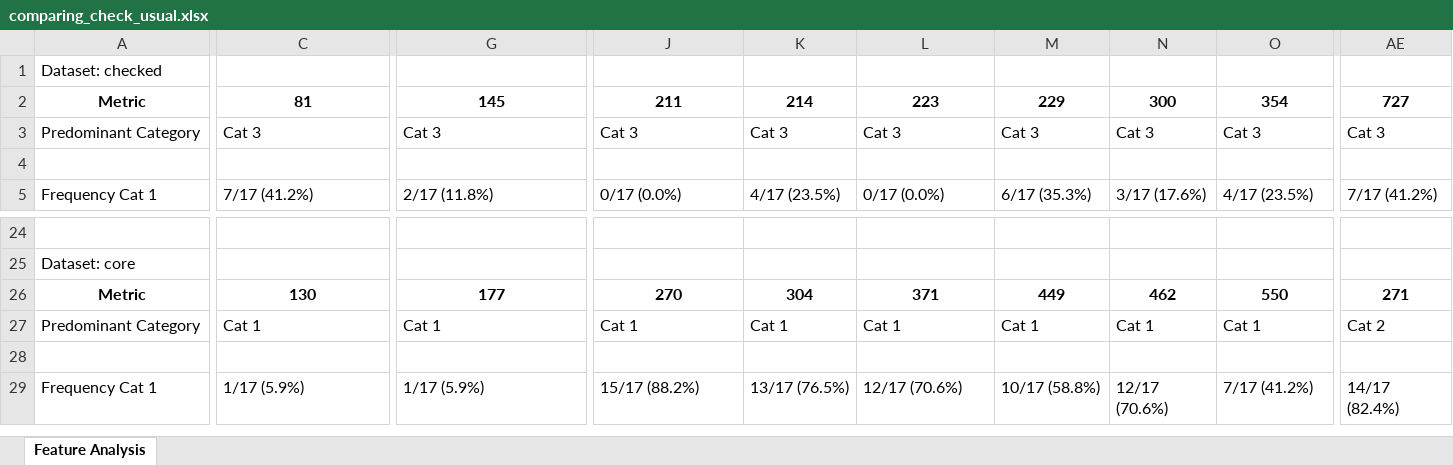
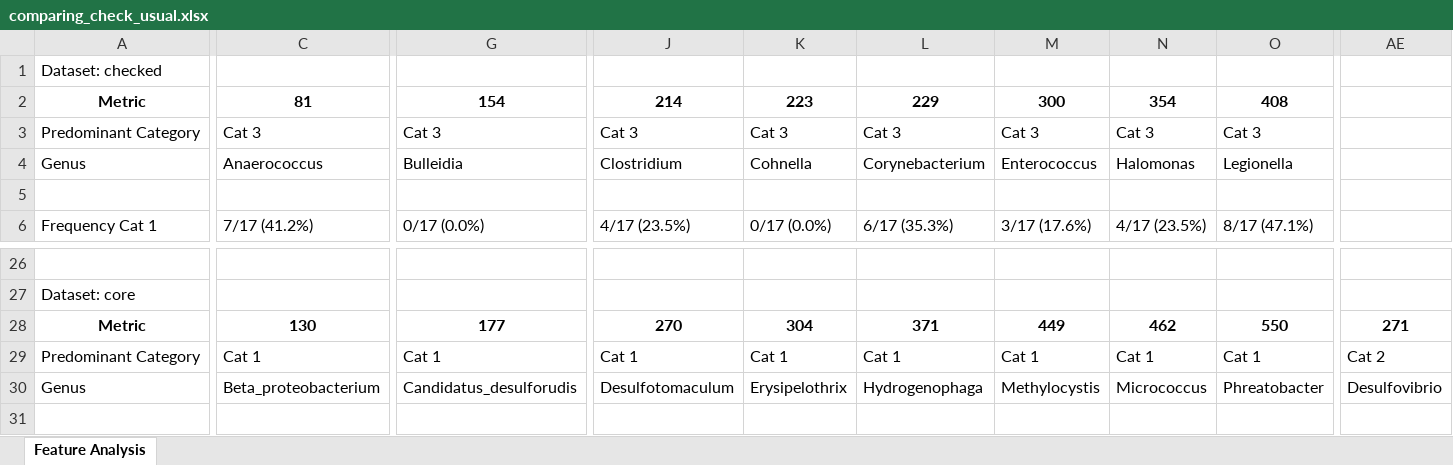
Before and after one commit to MagicAlex238/2_Micro, an Excel workbook: data/comparing_check_usual.xlsx, sheet Feature Analysis, drawn as a sheet; only a part is shown, gaps mark what is left out; the shorter side is filled out with more unchanged rows; values as stored, in another font and other column widths than the file's, no borders; addresses are those after the commit; rows hold the shown columns only; the diff covers the shown part only; the diff names each change by its address in the sheet, - before the commit and + after, or states it on an @@ line.

```diff
--- a/data/comparing_check_usual.xlsx (sheet Feature Analysis)
+++ b/data/comparing_check_usual.xlsx (sheet Feature Analysis)
-G2: 145
+G2: 154
-J2: 211
+J2: 214
-K2: 214
+K2: 223
-L2: 223
+L2: 229
-M2: 229
+M2: 300
-N2: 300
+N2: 354
-O2: 354
+O2: 408
-AE2: 727
+AE2: (empty)
-AE3: Cat 3
+AE3: (empty)
+row 4: Genus | Anaerococcus | Bulleidia | Clostridium | Cohnella | Corynebacterium | Enterococcus | Halomonas | Legionella
-G6: 2/17 (11.8%)
+G6: 0/17 (0.0%)
-J6: 0/17 (0.0%)
+J6: 4/17 (23.5%)
-K6: 4/17 (23.5%)
+K6: 0/17 (0.0%)
-L6: 0/17 (0.0%)
+L6: 6/17 (35.3%)
-M6: 6/17 (35.3%)
+M6: 3/17 (17.6%)
-N6: 3/17 (17.6%)
+N6: 4/17 (23.5%)
-O6: 4/17 (23.5%)
+O6: 8/17 (47.1%)
-AE6: 7/17 (41.2%)
+AE6: (empty)
+row 30: Genus | Beta_proteobacterium | Candidatus_desulforudis | Desulfotomaculum | Erysipelothrix | Hydrogenophaga | Methylocystis | Micrococcus | Phreatobacter | Desulfovibrio
```
Also changed, not shown: 1 added row and 149 edited cells elsewhere in this sheet, data/feature_analysis_results.xlsx, data/finalist_dfs.xlsx, 3 other files.
